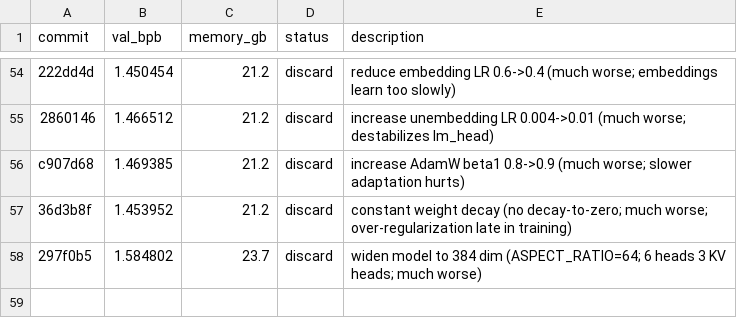
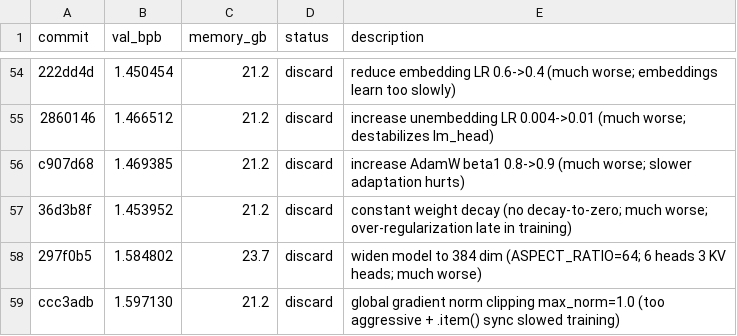
Before and after one commit to reowens/autoresearch-mlx, a TSV file: results.tsv, drawn as a sheet; only a part is shown, gaps mark what is left out.

Commit message:
discard: global gradient norm clipping max_norm=1.0 (too aggressive + sync overhead)

```diff
--- a/results.tsv
+++ b/results.tsv
@@ -58 +58,2 @@ c907d68	1.469385	21.2	discard	increase AdamW beta1 0.8->0.9 (much worse; slower
 297f0b5	1.584802	23.7	discard	widen model to 384 dim (ASPECT_RATIO=64; 6 heads 3 KV heads; much worse)
+ccc3adb	1.597130	21.2	discard	global gradient norm clipping max_norm=1.0 (too aggressive + .item() sync slowed training)
```
Also changed, not shown: 1 other file.
